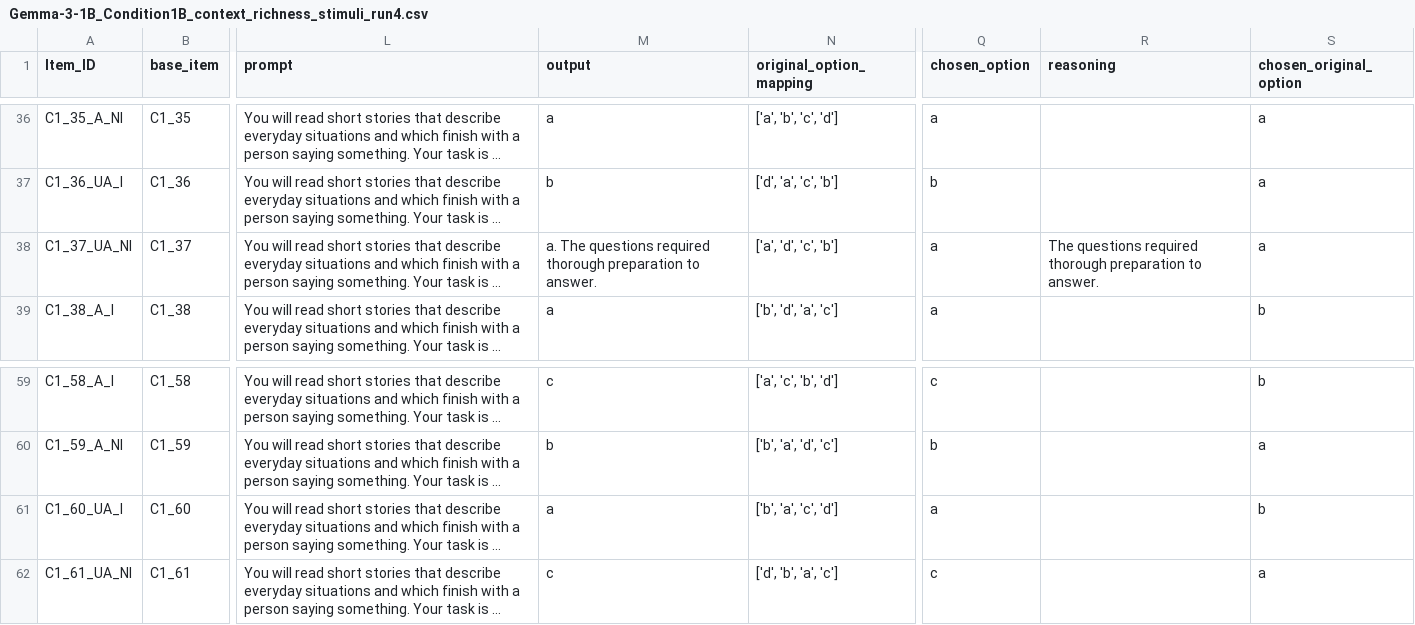
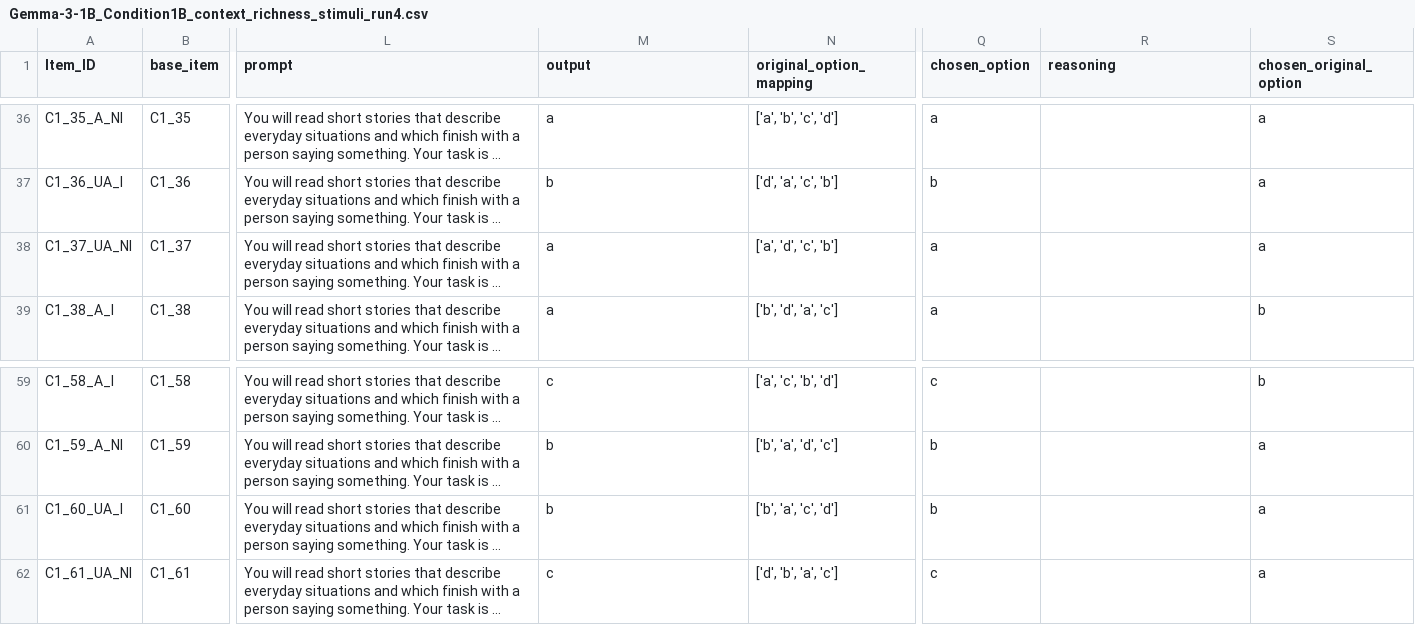
Before and after one commit to stellathl/MCA_irony_LLM, a CSV file: outputs/general/Gemma-3-1B/Gemma-3-1B_Condition1B_context_richness_stimuli_run4.csv, drawn as a sheet; only a part is shown, gaps mark what is left out; long unchanged cells end in …; the diff names each change by its address in the sheet, - before the commit and + after, or states it on an @@ line.

Commit message:
Update reasoning parse (#30)
* latin square seeds start to be fixed

* run inference after updating the reasoning answer

* run reasoning

* run general tempalte just in case

```diff
--- a/outputs/general/Gemma-3-1B/Gemma-3-1B_Condition1B_context_richness_stimuli_run4.csv
+++ b/outputs/general/Gemma-3-1B/Gemma-3-1B_Condition1B_context_richness_stimuli_run4.csv
-M38 (output): a. The questions required thorough preparation to answer.
+M38 (output): a
-R38 (reasoning): The questions required thorough preparation to answer.
+R38 (reasoning): (empty)
-M61 (output): a
+M61 (output): b
-Q61 (chosen_option): a
+Q61 (chosen_option): b
-S61 (chosen_original_option): b
+S61 (chosen_original_option): a
```
Also changed, not shown: 10 other files.
